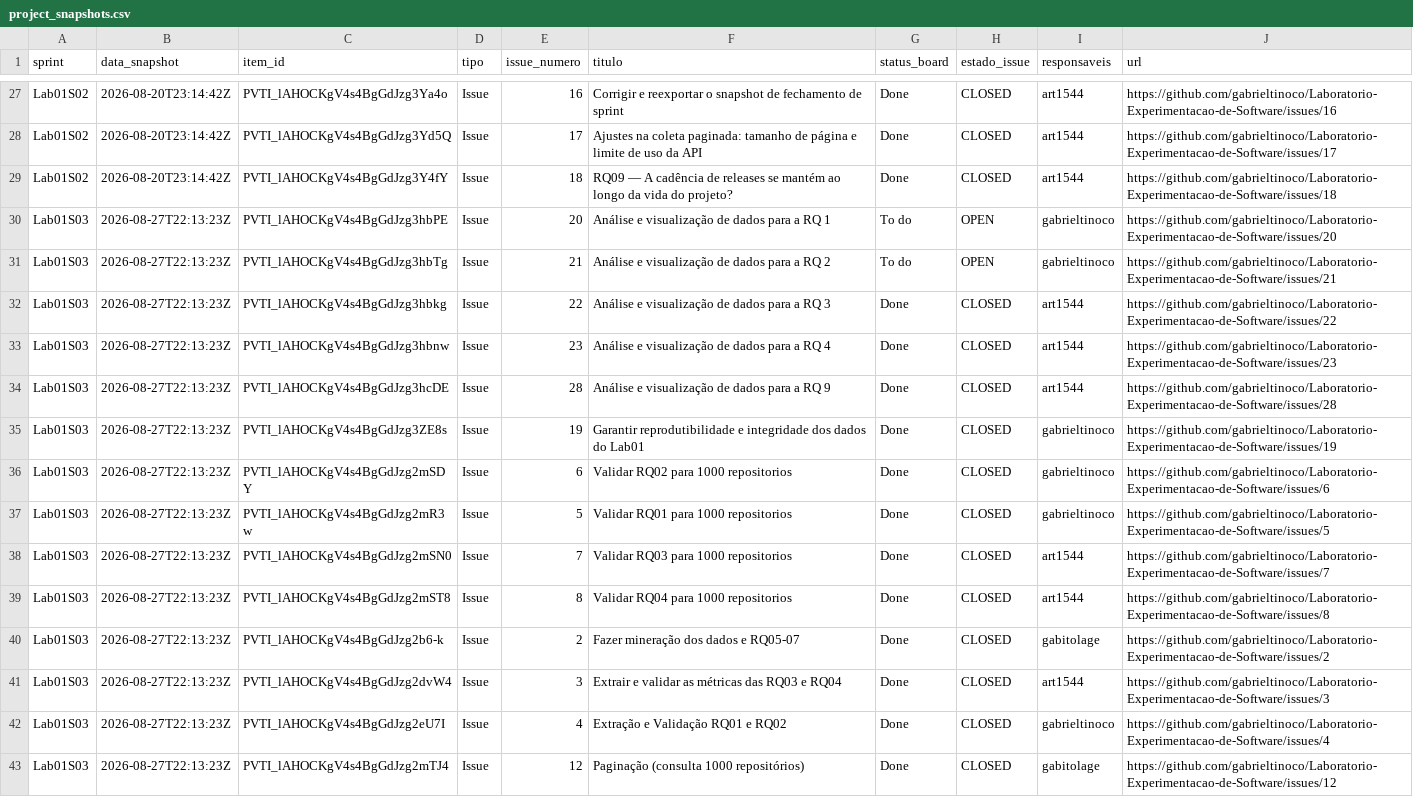
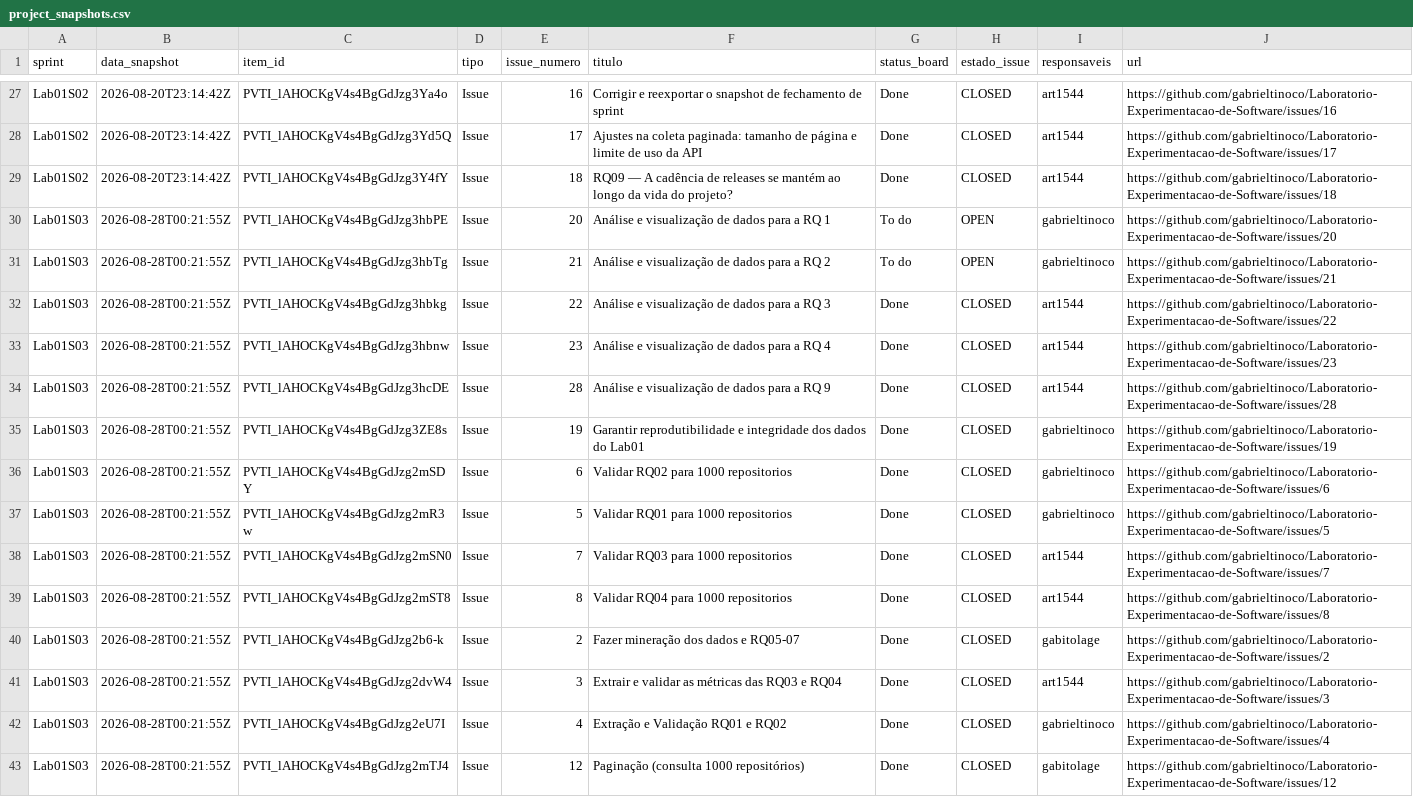
Before and after one commit to gabrieltinoco/Laboratorio-Experimentacao-de-Software, a CSV file: Laboratorio01/data/project_snapshots.csv, drawn as a sheet; only a part is shown, gaps mark what is left out; the diff covers the shown part only; the diff names each change by its address in the sheet, - before the commit and + after, or states it on an @@ line.

Commit message:
#22 #23 #28 atualiza snapshot final da Lab01S03

```diff
--- a/Laboratorio01/data/project_snapshots.csv
+++ b/Laboratorio01/data/project_snapshots.csv
-B30:B43 (data_snapshot): 2026-08-27T22:13:23Z
+B30:B43 (data_snapshot): 2026-08-28T00:21:55Z
```
Also changed, not shown: 13 edited cells elsewhere in this file.
